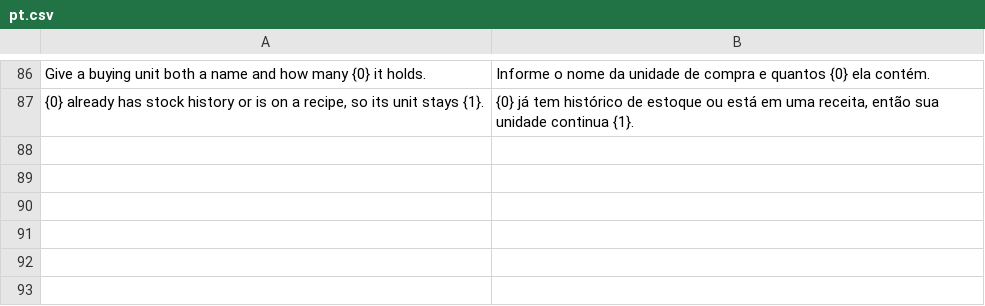
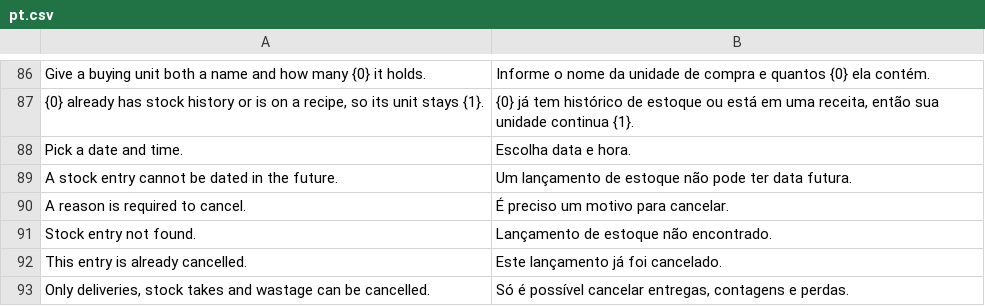
Before and after one commit to Kamra-PMS/kamra-pms, a CSV file: kamra/translations/pt.csv, drawn as a sheet; only a part is shown, gaps mark what is left out; the diff names each change by its address in the sheet, - before the commit and + after, or states it on an @@ line.

```diff
--- a/kamra/translations/pt.csv
+++ b/kamra/translations/pt.csv
+row 88: Pick a date and time. | Escolha data e hora.
+row 89: A stock entry cannot be dated in the future. | Um lançamento de estoque não pode ter data futura.
+row 90: A reason is required to cancel. | É preciso um motivo para cancelar.
+row 91: Stock entry not found. | Lançamento de estoque não encontrado.
+row 92: This entry is already cancelled. | Este lançamento já foi cancelado.
+row 93: Only deliveries, stock takes and wastage can be cancelled. | Só é possível cancelar entregas, contagens e perdas.
```
Also changed, not shown: kamra/translations/ar.csv, kamra/translations/es.csv, 29 other files.
